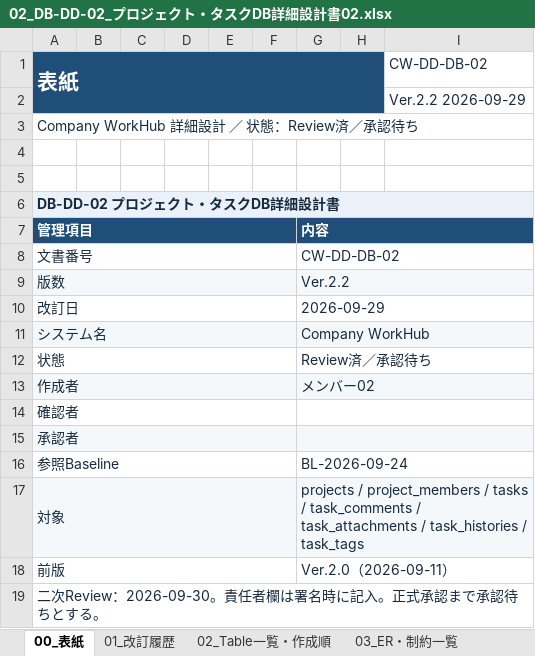
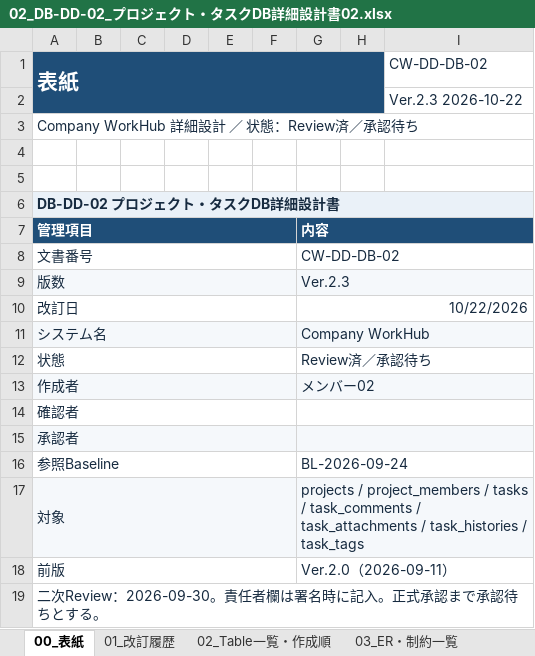
Before and after one commit to ansin-lin/LearnProject, an Excel workbook: 詳細設計/DB詳細設計/02_DB-DD-02_プロジェクト・タスクDB詳細設計書02.xlsx, sheet 00_表紙, drawn as a sheet; values as stored, in another font and other column widths than the file's, no borders; the diff names each change by its address in the sheet, - before the commit and + after, or states it on an @@ line.

```diff
--- a/詳細設計/DB詳細設計/02_DB-DD-02_プロジェクト・タスクDB詳細設計書02.xlsx (sheet 00_表紙)
+++ b/詳細設計/DB詳細設計/02_DB-DD-02_プロジェクト・タスクDB詳細設計書02.xlsx (sheet 00_表紙)
-I2 (CW-DD-DB-02): Ver.2.2 2026-09-29
+I2 (CW-DD-DB-02): Ver.2.3 2026-10-22
-G9: Ver.2.2
+G9: Ver.2.3
-G10: 2026-09-29
+G10: 10/22/2026
```
Also changed, not shown: sheet 01_改訂履歴, sheet 02_Table一覧・作成順, sheet 05_単体テスト観点, sheet 99_Status・初期Data, sheet 03_ER・制約一覧, sheet 04_Table詳細・DDL.
